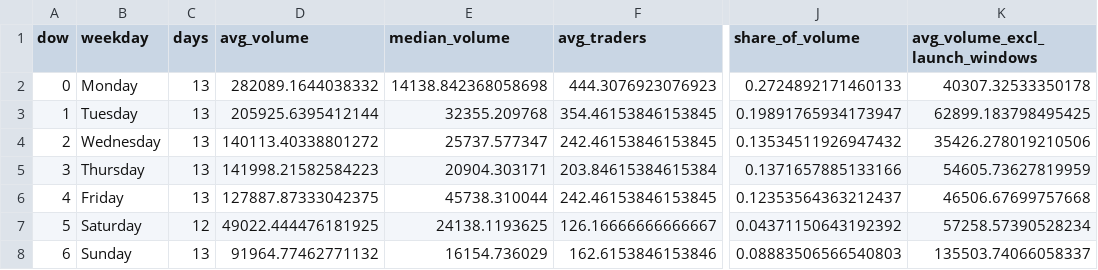
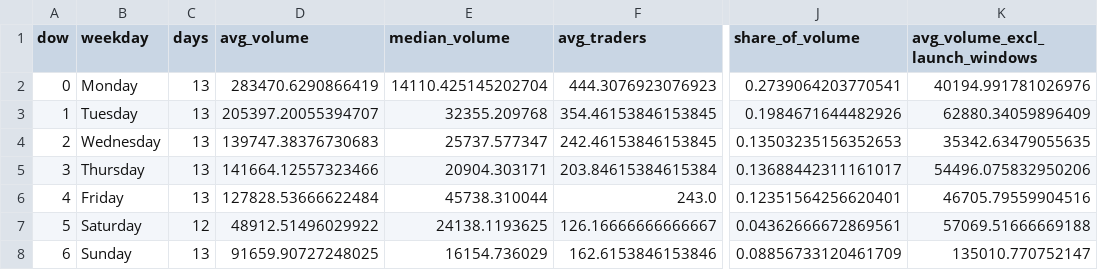
Before and after one commit to ozzyxbt/grail-analytics, a CSV file: out/day_of_week.csv, drawn as a sheet; only a part is shown, gaps mark what is left out; the diff names each change by its address in the sheet, - before the commit and + after, or states it on an @@ line.

```diff
--- a/out/day_of_week.csv
+++ b/out/day_of_week.csv
-D2 (avg_volume): 282089.1644038332
+D2 (avg_volume): 283470.6290866419
-E2 (median_volume): 14138.842368058698
+E2 (median_volume): 14110.425145202704
-J2 (share_of_volume): 0.2724892171460133
+J2 (share_of_volume): 0.2739064203770541
-K2 (avg_volume_excl_launch_windows): 40307.32533350178
+K2 (avg_volume_excl_launch_windows): 40194.991781026976
-D3 (avg_volume): 205925.6395412144
+D3 (avg_volume): 205397.20055394707
-J3 (share_of_volume): 0.19891765934173947
+J3 (share_of_volume): 0.1984671644482926
-K3 (avg_volume_excl_launch_windows): 62899.183798495425
+K3 (avg_volume_excl_launch_windows): 62880.34059896409
-D4 (avg_volume): 140113.40338801272
+D4 (avg_volume): 139747.38376730683
-J4 (share_of_volume): 0.13534511926947432
+J4 (share_of_volume): 0.13503235156352653
-K4 (avg_volume_excl_launch_windows): 35426.278019210506
+K4 (avg_volume_excl_launch_windows): 35342.63479055635
-D5 (avg_volume): 141998.21582584223
+D5 (avg_volume): 141664.12557323466
-J5 (share_of_volume): 0.1371657885133166
+J5 (share_of_volume): 0.13688442311161017
-K5 (avg_volume_excl_launch_windows): 54605.73627819959
+K5 (avg_volume_excl_launch_windows): 54496.075832950206
-D6 (avg_volume): 127887.87333042375
+D6 (avg_volume): 127828.53666622484
-F6 (avg_traders): 242.46153846153845
+F6 (avg_traders): 243.0
-J6 (share_of_volume): 0.12353564363212437
+J6 (share_of_volume): 0.12351564256620401
-K6 (avg_volume_excl_launch_windows): 46506.67699757668
+K6 (avg_volume_excl_launch_windows): 46705.79559904516
-D7 (avg_volume): 49022.444476181925
+D7 (avg_volume): 48912.51496029922
-J7 (share_of_volume): 0.04371150643192392
+J7 (share_of_volume): 0.04362666672869561
-K7 (avg_volume_excl_launch_windows): 57258.57390528234
+K7 (avg_volume_excl_launch_windows): 57069.51666669188
-D8 (avg_volume): 91964.77462771132
+D8 (avg_volume): 91659.90727248025
-J8 (share_of_volume): 0.08883506566540803
+J8 (share_of_volume): 0.08856733120461709
-K8 (avg_volume_excl_launch_windows): 135503.74066058337
+K8 (avg_volume_excl_launch_windows): 135010.770752147
```
Also changed, not shown: out/exclusive_mint_cohorts.csv, out/grailist.csv, 17 other files.
